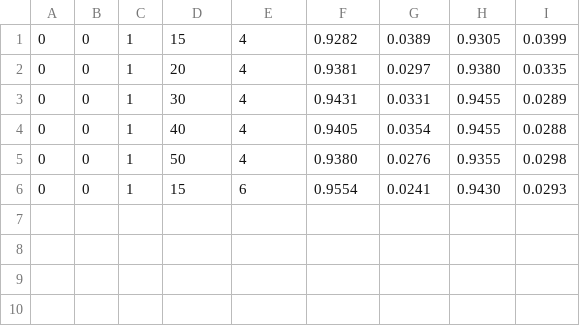
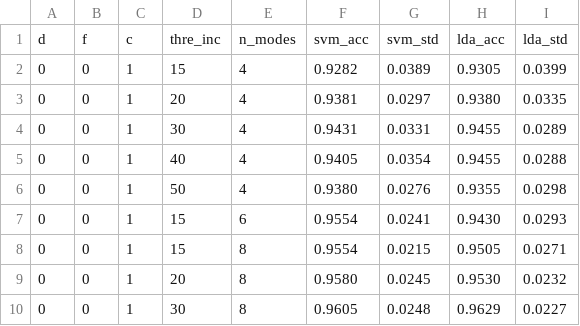
Before and after one commit to vesrozeno/shape-analysis-CN-FV, a CSV file: codes/results_fish.csv, drawn as a sheet; the diff names each change by its address in the sheet, - before the commit and + after, or states it on an @@ line.

Commit message:
better script and more results

```diff
--- a/codes/results_fish.csv
+++ b/codes/results_fish.csv
+row 1: d | f | c | thre_inc | n_modes | svm_acc | svm_std | lda_acc | lda_std
+row 8: 0 | 0 | 1 | 15 | 8 | 0.9554 | 0.0215 | 0.9505 | 0.0271
+row 9: 0 | 0 | 1 | 20 | 8 | 0.9580 | 0.0245 | 0.9530 | 0.0232
+row 10: 0 | 0 | 1 | 30 | 8 | 0.9605 | 0.0248 | 0.9629 | 0.0227
```
Also changed, not shown: codes/results_eth.csv, codes/results_leaves.csv, 3 other files.
